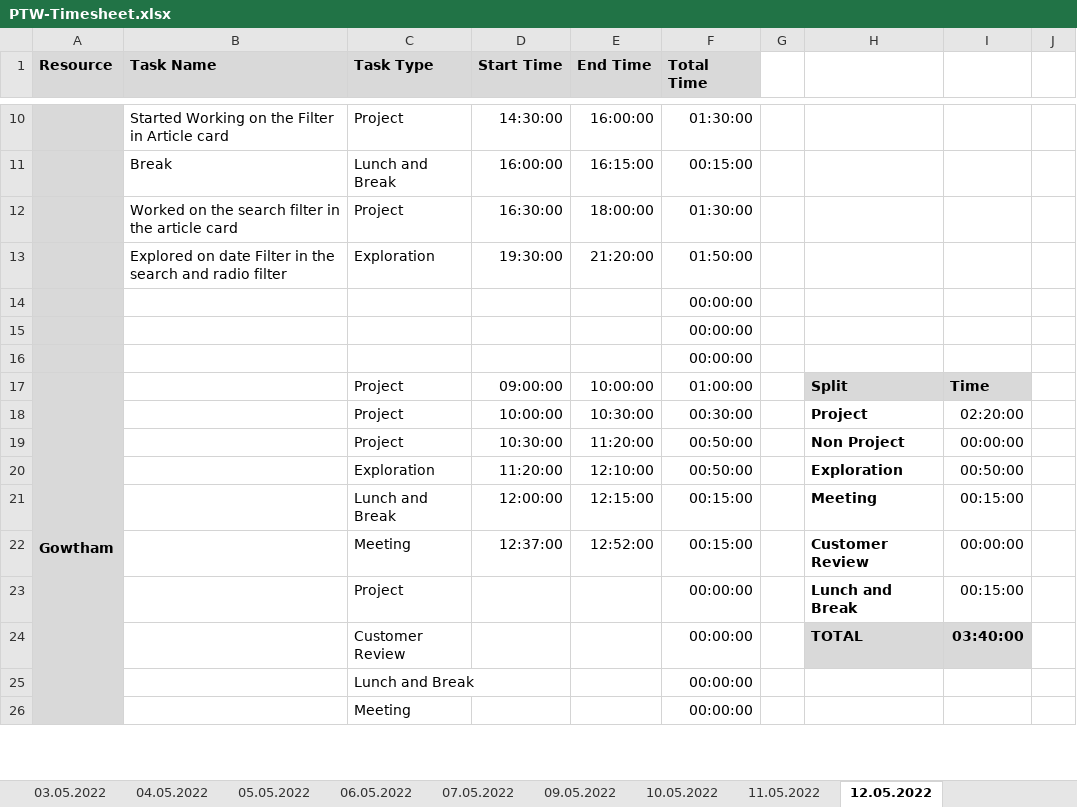
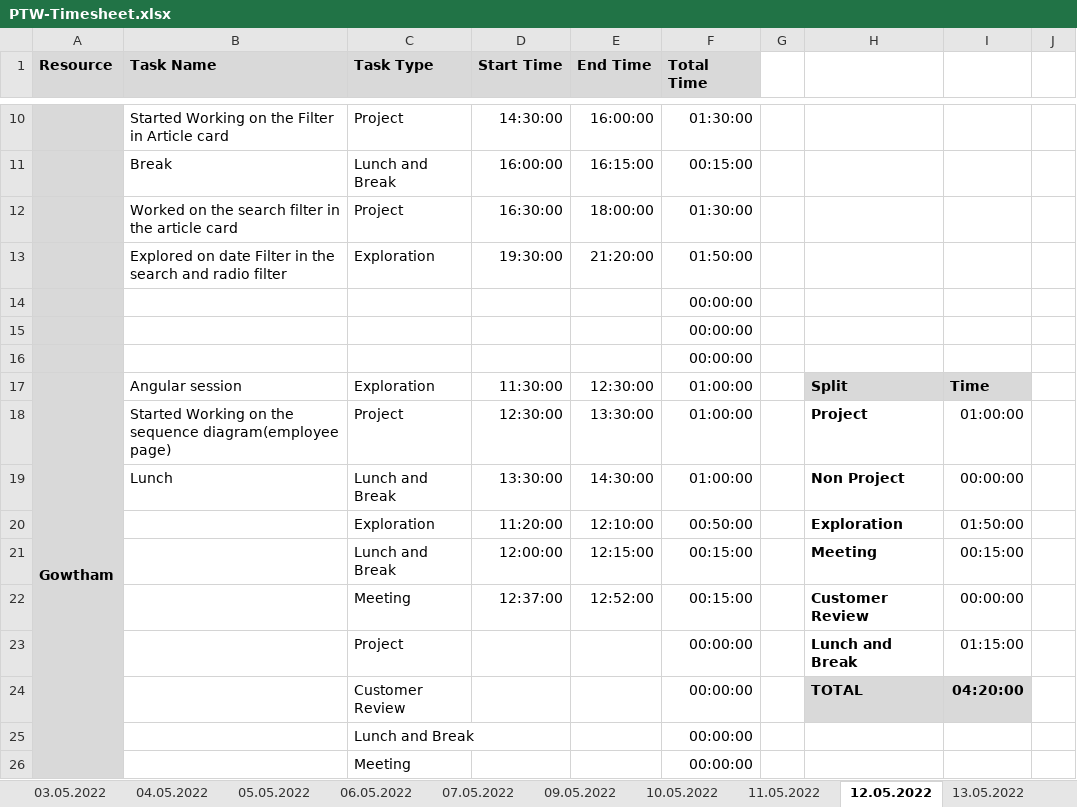
Before and after one commit to arvi9/ASPNet-WebAPI-Anngular-Project, an Excel workbook: Aurora/Process/PTW-Timesheet.xlsx, sheet 12.05.2022, drawn as a sheet; only a part is shown, gaps mark what is left out; values as stored, in another font and other column widths than the file's, no borders; conditional formats not drawn; the diff covers the shown part only; the diff names each change by its address in the sheet, - before the commit and + after, or states it on an @@ line.

```diff
--- a/Aurora/Process/PTW-Timesheet.xlsx (sheet 12.05.2022)
+++ b/Aurora/Process/PTW-Timesheet.xlsx (sheet 12.05.2022)
+sheet tab: 13.05.2022
-B17 (Task Name): (empty)
+B17 (Task Name): Angular session
-C17 (Task Type): Project
+C17 (Task Type): Exploration
-D17 (Start Time): 09:00:00
+D17 (Start Time): 11:30:00
-E17 (End Time): 10:00:00
+E17 (End Time): 12:30:00
-B18 (Task Name): (empty)
+B18 (Task Name): Started Working on the sequence diagram(employee page)
-D18 (Start Time): 10:00:00
+D18 (Start Time): 12:30:00
-E18 (End Time): 10:30:00
+E18 (End Time): 13:30:00
-F18 (Total Time): 00:30:00
+F18 (Total Time): 01:00:00
-I18: 02:20:00
+I18: 01:00:00
-B19 (Task Name): (empty)
+B19 (Task Name): Lunch
-C19 (Task Type): Project
+C19 (Task Type): Lunch and Break
-D19 (Start Time): 10:30:00
+D19 (Start Time): 13:30:00
-E19 (End Time): 11:20:00
+E19 (End Time): 14:30:00
-F19 (Total Time): 00:50:00
+F19 (Total Time): 01:00:00
-I20: 00:50:00
+I20: 01:50:00
-I23: 00:15:00
+I23: 01:15:00
-I24: 03:40:00
+I24: 04:20:00
```
Also changed, not shown: 24 added rows, 24 removed rows and 64 edited cells elsewhere in this sheet, sheet 11.05.2022, other sheet tabs, formulas that keep their value.
